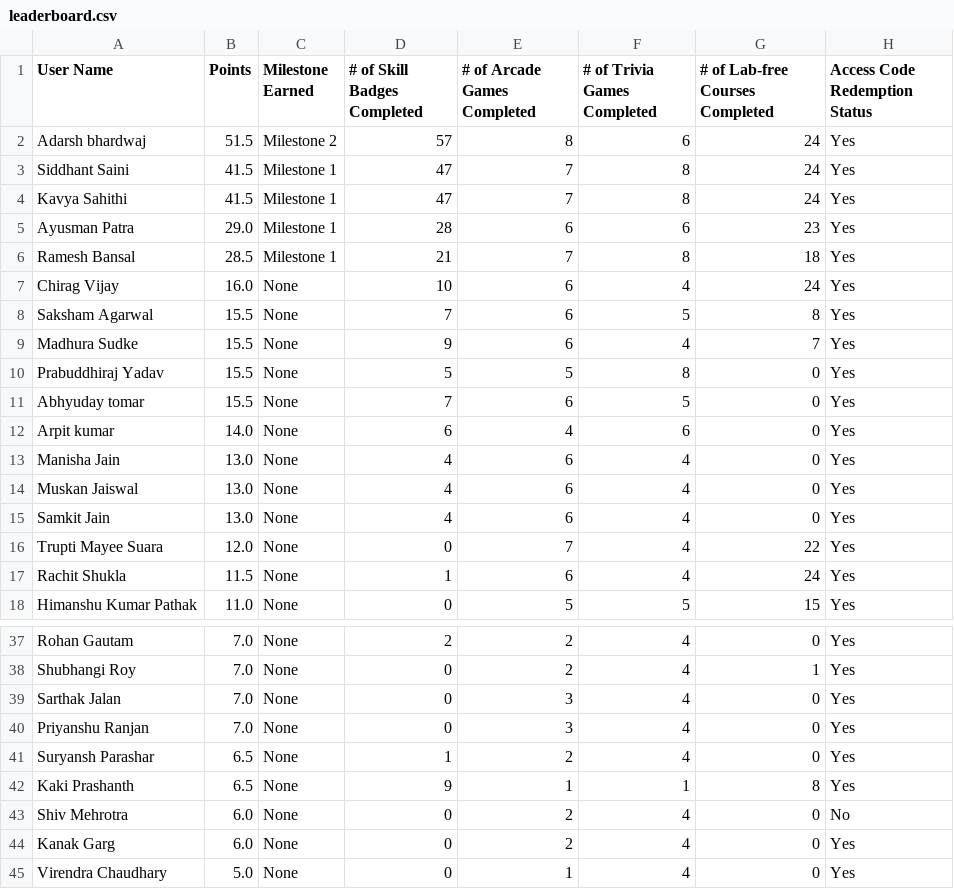
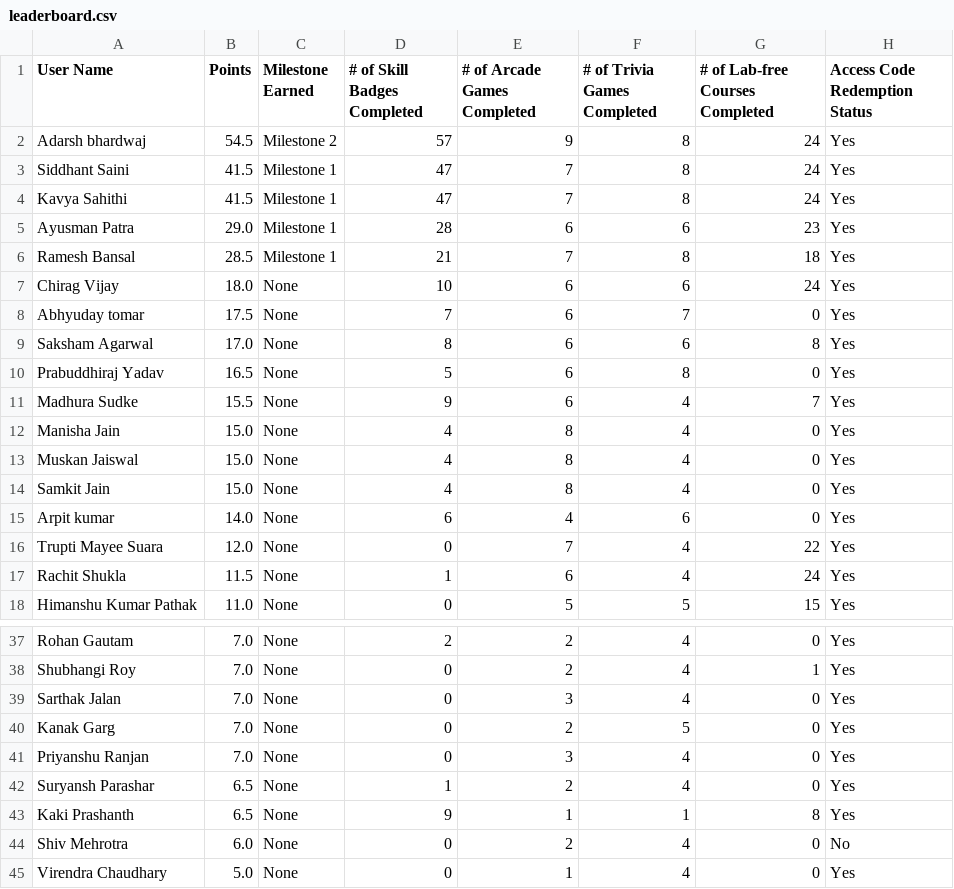
Before and after one commit to DhruvKBansal/GCAF2, a CSV file: leaderboard.csv, drawn as a sheet; only a part is shown, gaps mark what is left out.

Commit message:
Leaderboard updated for 05 September 2025

```diff
--- a/leaderboard.csv
+++ b/leaderboard.csv
@@ -1,3 +1,3 @@
 User Name,Points,Milestone Earned,# of Skill Badges Completed,# of Arcade Games Completed,# of Trivia Games Completed,# of Lab-free Courses Completed,Access Code Redemption Status
-Adarsh bhardwaj,51.5,Milestone 2,57,8,6,24,Yes
+Adarsh bhardwaj,54.5,Milestone 2,57,9,8,24,Yes
 Siddhant Saini,41.5,Milestone 1,47,7,8,24,Yes
@@ -6,11 +6,11 @@ Ayusman Patra,29.0,Milestone 1,28,6,6,23,Yes
 Ramesh Bansal,28.5,Milestone 1,21,7,8,18,Yes
-Chirag Vijay,16.0,None,10,6,4,24,Yes
-Saksham Agarwal,15.5,None,7,6,5,8,Yes
+Chirag Vijay,18.0,None,10,6,6,24,Yes
+Abhyuday tomar,17.5,None,7,6,7,0,Yes
+Saksham Agarwal,17.0,None,8,6,6,8,Yes
+Prabuddhiraj Yadav,16.5,None,5,6,8,0,Yes
 Madhura Sudke,15.5,None,9,6,4,7,Yes
-Prabuddhiraj Yadav,15.5,None,5,5,8,0,Yes
-Abhyuday tomar,15.5,None,7,6,5,0,Yes
+Manisha Jain,15.0,None,4,8,4,0,Yes
+Muskan Jaiswal,15.0,None,4,8,4,0,Yes
+Samkit Jain,15.0,None,4,8,4,0,Yes
 Arpit kumar,14.0,None,6,4,6,0,Yes
-Manisha Jain,13.0,None,4,6,4,0,Yes
-Muskan Jaiswal,13.0,None,4,6,4,0,Yes
-Samkit Jain,13.0,None,4,6,4,0,Yes
 Trupti Mayee Suara,12.0,None,0,7,4,22,Yes
@@ -39,2 +39,3 @@ Shubhangi Roy,7.0,None,0,2,4,1,Yes
 Sarthak Jalan,7.0,None,0,3,4,0,Yes
+Kanak Garg,7.0,None,0,2,5,0,Yes
 Priyanshu Ranjan,7.0,None,0,3,4,0,Yes
@@ -43,3 +44,2 @@ Kaki Prashanth,6.5,None,9,1,1,8,Yes
 Shiv Mehrotra,6.0,None,0,2,4,0,No
-Kanak Garg,6.0,None,0,2,4,0,Yes
 Virendra Chaudhary,5.0,None,0,1,4,0,Yes
```
